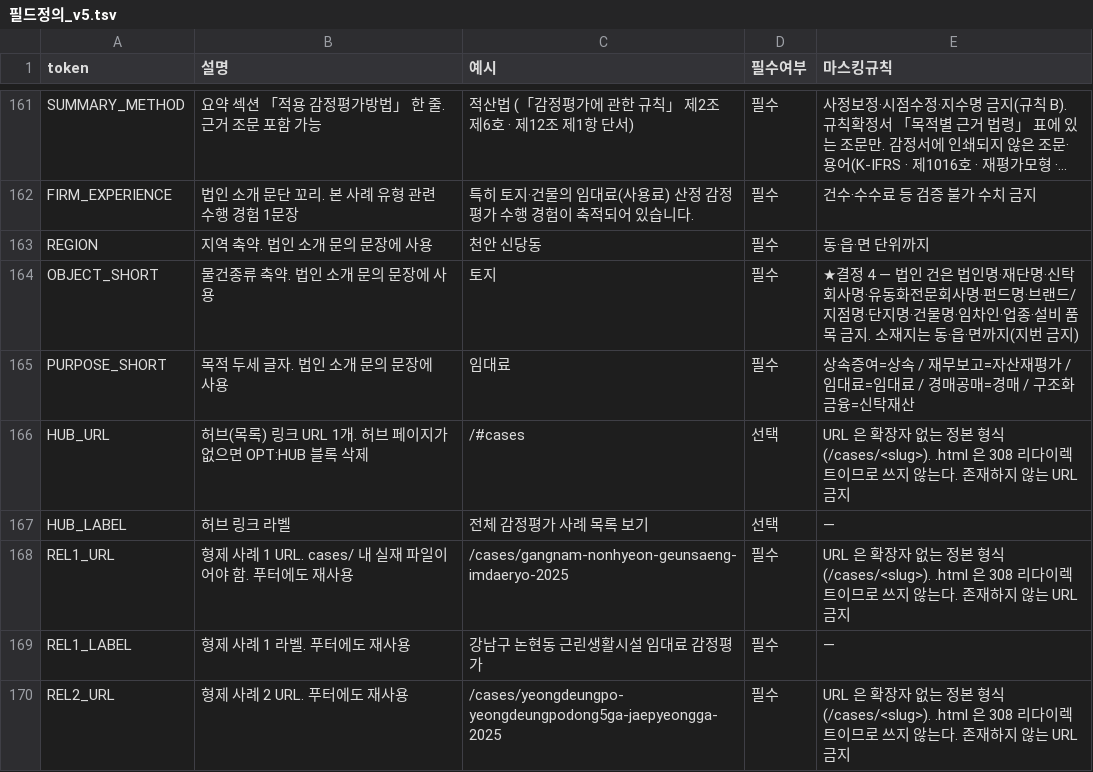
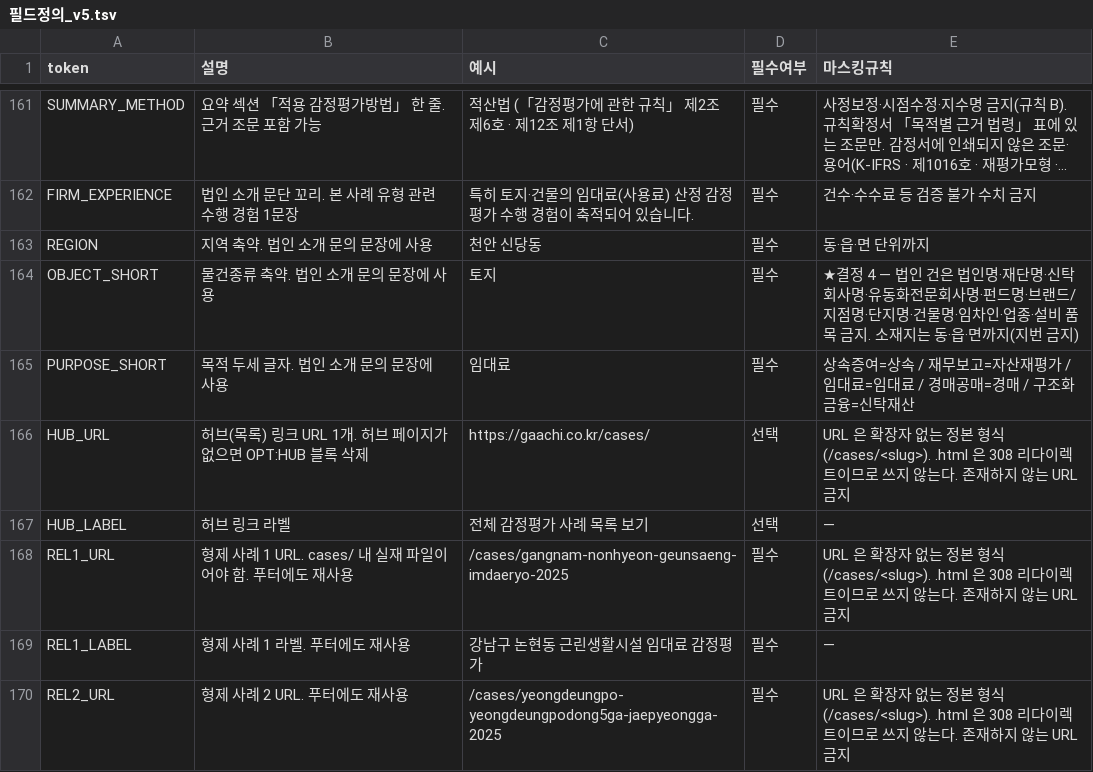
Before and after one commit to hankwonheum-bit/gaachi-website, a TSV file: templates/필드정의_v5.tsv, drawn as a sheet; only a part is shown, gaps mark what is left out; long unchanged cells end in ….

```diff
--- a/templates/필드정의_v5.tsv
+++ b/templates/필드정의_v5.tsv
@@ -165,3 +165,3 @@ OBJECT_SHORT	물건종류 축약. 법인 소개 문의 문장에 사용	토지
 PURPOSE_SHORT	목적 두세 글자. 법인 소개 문의 문장에 사용	임대료	필수	상속증여=상속 / 재무보고=자산재평가 / 임대료=임대료 / 경매공매=경매 / 구조화금융=신탁재산
-HUB_URL	허브(목록) 링크 URL 1개. 허브 페이지가 없으면 OPT:HUB 블록 삭제	/#cases	선택	URL 은 확장자 없는 정본 형식(/cases/<slug>). .html 은 308 리다이렉트이므로 쓰지 않는다. 존재하지 않는 URL 금지
+HUB_URL	허브(목록) 링크 URL 1개. 허브 페이지가 없으면 OPT:HUB 블록 삭제	https://gaachi.co.kr/cases/	선택	URL 은 확장자 없는 정본 형식(/cases/<slug>). .html 은 308 리다이렉트이므로 쓰지 않는다. 존재하지 않는 URL 금지
 HUB_LABEL	허브 링크 라벨	전체 감정평가 사례 목록 보기	선택	—
```
Also changed, not shown: automation/state/published_log.tsv, 22 other files.
